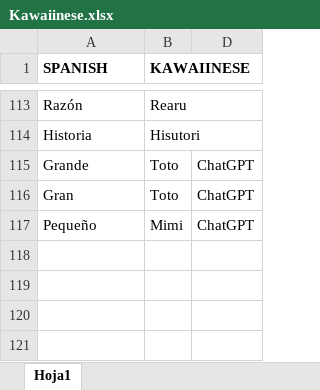
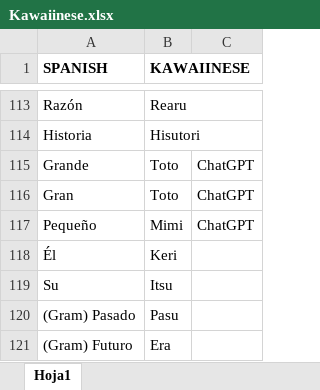
Before and after one commit to Konaruchan/Kawaiinese, an Excel workbook: Kawaiinese.xlsx, sheet Hoja1, drawn as a sheet; only a part is shown, gaps mark what is left out; values as stored, in another font and other column widths than the file's, no borders; the diff names each change by its address in the sheet, - before the commit and + after, or states it on an @@ line.

```diff
--- a/Kawaiinese.xlsx (sheet Hoja1)
+++ b/Kawaiinese.xlsx (sheet Hoja1)
+row 118: Él | Keri
+row 119: Su | Itsu
+row 120: (Gram) Pasado | Pasu
+row 121: (Gram) Futuro | Era
```
Also changed, not shown: 1 other file.
